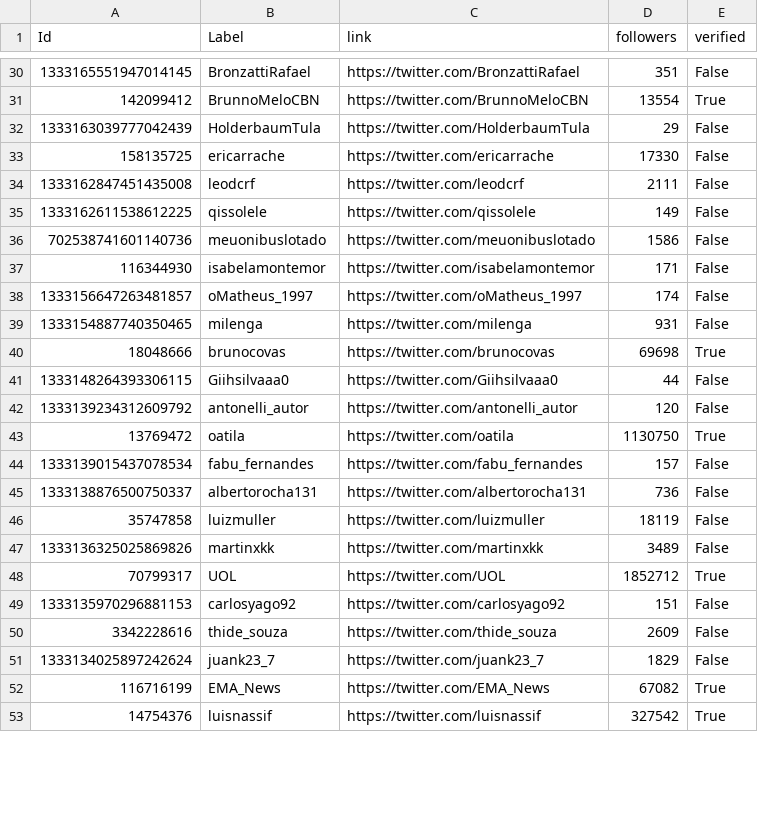
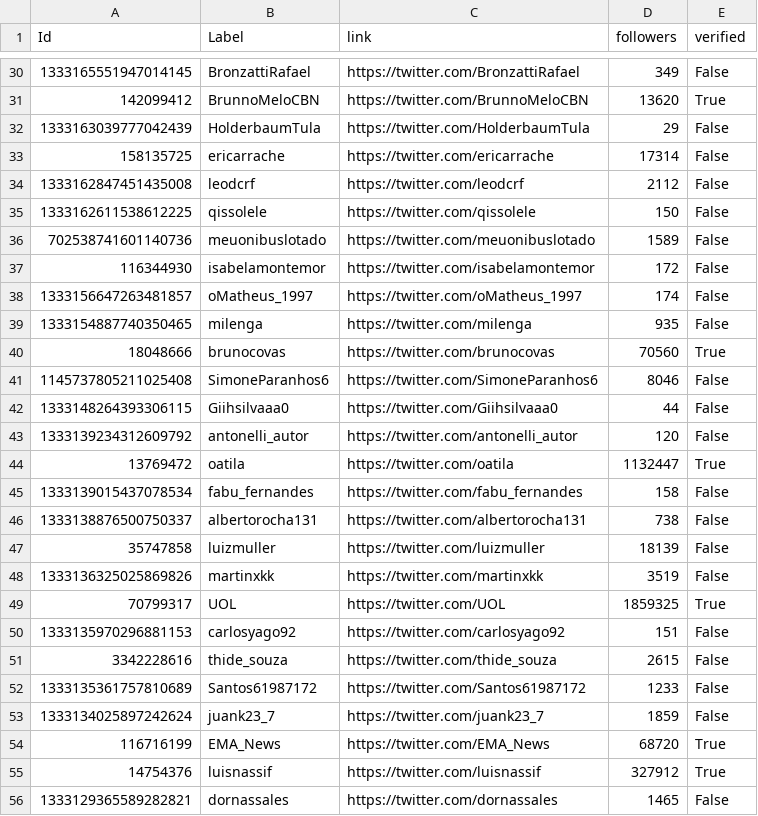
Before and after one commit to Niehaus/py-twscraper, a CSV file: gephi_files/rts/cloroquina_rts_novembro_nodes.csv, drawn as a sheet; only a part is shown, gaps mark what is left out; the diff covers the shown part only.

```diff
--- a/gephi_files/rts/cloroquina_rts_novembro_nodes.csv
+++ b/gephi_files/rts/cloroquina_rts_novembro_nodes.csv
@@ -30,24 +30,27 @@ Id,Label,link,followers,verified
-1333165551947014145,BronzattiRafael,https://twitter.com/BronzattiRafael,351,False
-142099412,BrunnoMeloCBN,https://twitter.com/BrunnoMeloCBN,13554,True
+1333165551947014145,BronzattiRafael,https://twitter.com/BronzattiRafael,349,False
+142099412,BrunnoMeloCBN,https://twitter.com/BrunnoMeloCBN,13620,True
 1333163039777042439,HolderbaumTula,https://twitter.com/HolderbaumTula,29,False
-158135725,ericarrache,https://twitter.com/ericarrache,17330,False
-1333162847451435008,leodcrf,https://twitter.com/leodcrf,2111,False
-1333162611538612225,qissolele,https://twitter.com/qissolele,149,False
-702538741601140736,meuonibuslotado,https://twitter.com/meuonibuslotado,1586,False
-116344930,isabelamontemor,https://twitter.com/isabelamontemor,171,False
+158135725,ericarrache,https://twitter.com/ericarrache,17314,False
+1333162847451435008,leodcrf,https://twitter.com/leodcrf,2112,False
+1333162611538612225,qissolele,https://twitter.com/qissolele,150,False
+702538741601140736,meuonibuslotado,https://twitter.com/meuonibuslotado,1589,False
+116344930,isabelamontemor,https://twitter.com/isabelamontemor,172,False
 1333156647263481857,oMatheus_1997,https://twitter.com/oMatheus_1997,174,False
-1333154887740350465,milenga,https://twitter.com/milenga,931,False
-18048666,brunocovas,https://twitter.com/brunocovas,69698,True
+1333154887740350465,milenga,https://twitter.com/milenga,935,False
+18048666,brunocovas,https://twitter.com/brunocovas,70560,True
+1145737805211025408,SimoneParanhos6,https://twitter.com/SimoneParanhos6,8046,False
 1333148264393306115,Giihsilvaaa0,https://twitter.com/Giihsilvaaa0,44,False
 1333139234312609792,antonelli_autor,https://twitter.com/antonelli_autor,120,False
-13769472,oatila,https://twitter.com/oatila,1130750,True
-1333139015437078534,fabu_fernandes,https://twitter.com/fabu_fernandes,157,False
-1333138876500750337,albertorocha131,https://twitter.com/albertorocha131,736,False
-35747858,luizmuller,https://twitter.com/luizmuller,18119,False
-1333136325025869826,martinxkk,https://twitter.com/martinxkk,3489,False
-70799317,UOL,https://twitter.com/UOL,1852712,True
+13769472,oatila,https://twitter.com/oatila,1132447,True
+1333139015437078534,fabu_fernandes,https://twitter.com/fabu_fernandes,158,False
+1333138876500750337,albertorocha131,https://twitter.com/albertorocha131,738,False
+35747858,luizmuller,https://twitter.com/luizmuller,18139,False
+1333136325025869826,martinxkk,https://twitter.com/martinxkk,3519,False
+70799317,UOL,https://twitter.com/UOL,1859325,True
 1333135970296881153,carlosyago92,https://twitter.com/carlosyago92,151,False
-3342228616,thide_souza,https://twitter.com/thide_souza,2609,False
-1333134025897242624,juank23_7,https://twitter.com/juank23_7,1829,False
-116716199,EMA_News,https://twitter.com/EMA_News,67082,True
-14754376,luisnassif,https://twitter.com/luisnassif,327542,True
+3342228616,thide_souza,https://twitter.com/thide_souza,2615,False
+1333135361757810689,Santos61987172,https://twitter.com/Santos61987172,1233,False
+1333134025897242624,juank23_7,https://twitter.com/juank23_7,1859,False
+116716199,EMA_News,https://twitter.com/EMA_News,68720,True
+14754376,luisnassif,https://twitter.com/luisnassif,327912,True
+1333129365589282821,dornassales,https://twitter.com/dornassales,1465,False
```
Also changed, not shown: 5 added rows, 2 removed rows and 83 edited cells elsewhere in this file, gephi_files/rts/cloroquina_rts_junho_nodes.csv, gephi_files/rts/cloroquina_rts_maio_edges.csv, 53 other files.
